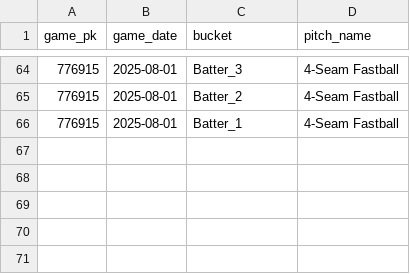
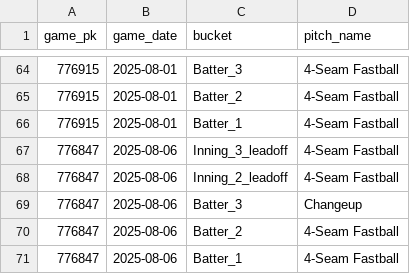
Before and after one commit to kuhny243/pitch-mix-tracker, a CSV file: Clarke_Schmidt_first_pitch.csv, drawn as a sheet; only a part is shown, gaps mark what is left out.

```diff
--- a/Clarke_Schmidt_first_pitch.csv
+++ b/Clarke_Schmidt_first_pitch.csv
@@ -66 +66,6 @@ game_pk,game_date,bucket,pitch_name
 776915,2025-08-01,Batter_1,4-Seam Fastball
+776847,2025-08-06,Inning_3_leadoff,4-Seam Fastball
+776847,2025-08-06,Inning_2_leadoff,4-Seam Fastball
+776847,2025-08-06,Batter_3,Changeup
+776847,2025-08-06,Batter_2,4-Seam Fastball
+776847,2025-08-06,Batter_1,4-Seam Fastball
```
Also changed, not shown: Andrew_Abbott_first_pitch.csv, Kevin_Gausman_first_pitch.csv, 39 other files.
